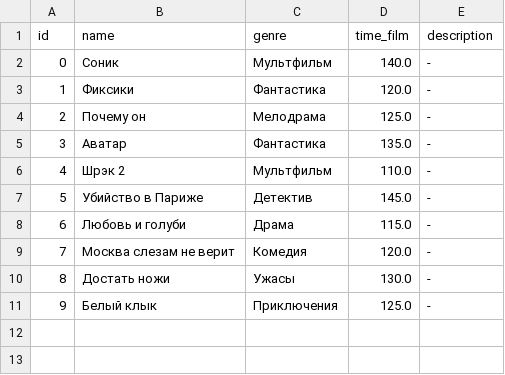
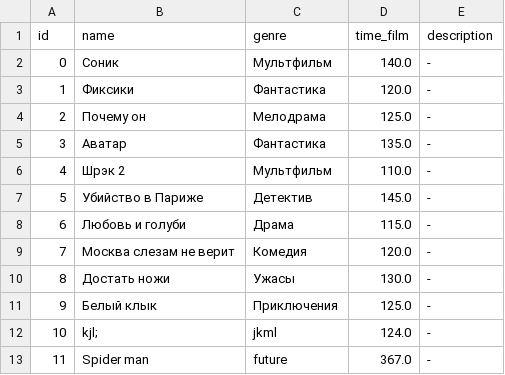
Before and after one commit to Novose1ov/booking.cinema, a CSV file: films.csv, drawn as a sheet; the diff names each change by its address in the sheet, - before the commit and + after, or states it on an @@ line.

```diff
--- a/films.csv
+++ b/films.csv
+row 12: 10 | kjl; | jkml | 124.0 | -
+row 13: 11 | Spider man | future | 367.0 | -
```
Also changed, not shown: sessions.csv, 8 other files.
